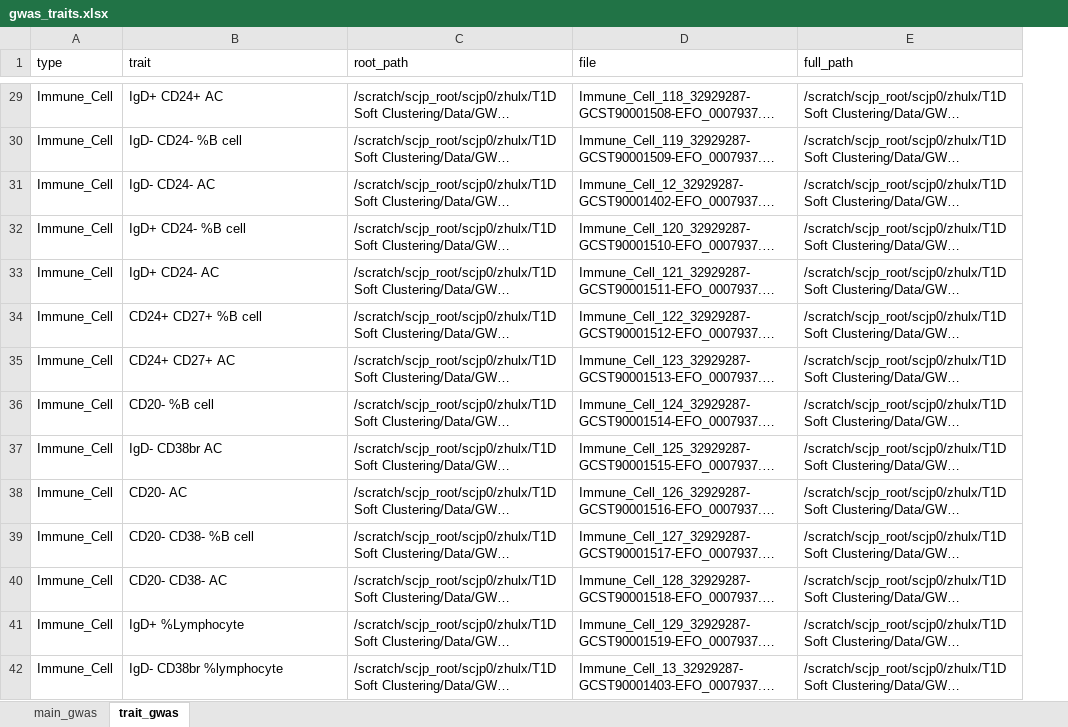
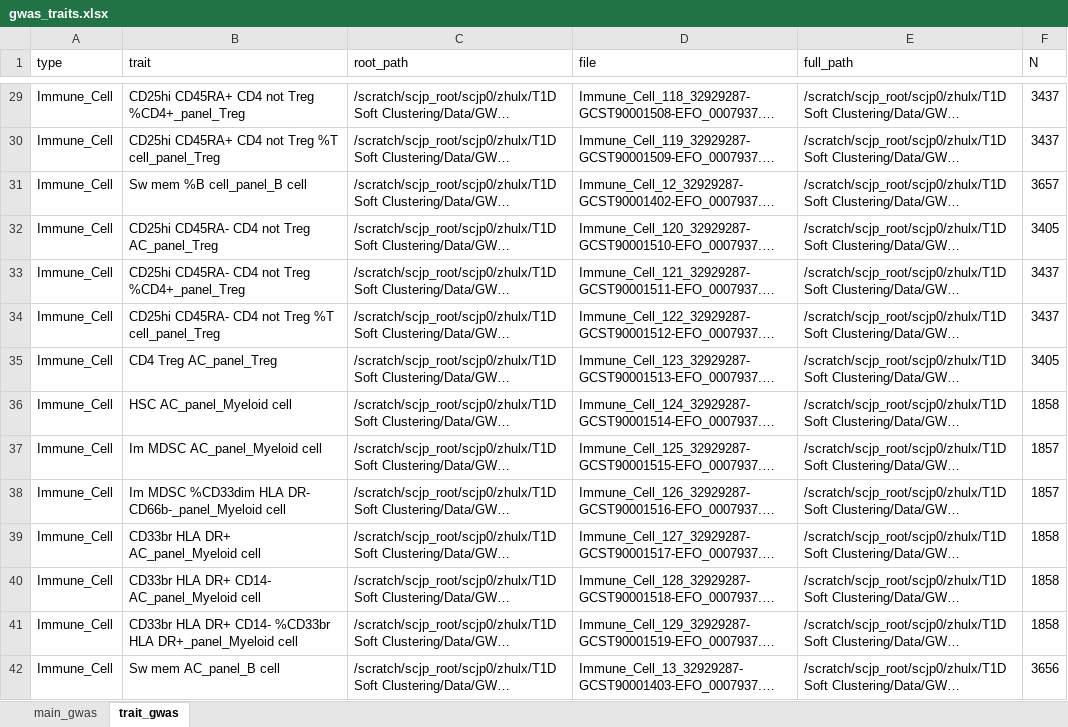
Before and after one commit to LingxuanZ/T1DSoftClustering, an Excel workbook: 1_GWAS Downloading and Harmonization/Data/GWAS traits tables/gwas_traits.xlsx, sheet trait_gwas, drawn as a sheet; only a part is shown, gaps mark what is left out; long unchanged cells end in …; values as stored, in another font and other column widths than the file's, no borders; the diff covers the shown part only; the diff names each change by its address in the sheet, - before the commit and + after, or states it on an @@ line.

```diff
--- a/1_GWAS Downloading and Harmonization/Data/GWAS traits tables/gwas_traits.xlsx (sheet trait_gwas)
+++ b/1_GWAS Downloading and Harmonization/Data/GWAS traits tables/gwas_traits.xlsx (sheet trait_gwas)
+column F (N), rows 29-42: 3437 | 3437 | 3657 | 3405 | 3437 | 3437 | 3405 | 1858 | 1857 | 1857 | 1858 | 1858 | 1858 | 3656
-B29 (trait): IgD+ CD24+ AC
+B29 (trait): CD25hi CD45RA+ CD4 not Treg %CD4+_panel_Treg
-B30 (trait): IgD- CD24- %B cell
+B30 (trait): CD25hi CD45RA+ CD4 not Treg %T cell_panel_Treg
-B31 (trait): IgD- CD24- AC
+B31 (trait): Sw mem %B cell_panel_B cell
-B32 (trait): IgD+ CD24- %B cell
+B32 (trait): CD25hi CD45RA- CD4 not Treg AC_panel_Treg
-B33 (trait): IgD+ CD24- AC
+B33 (trait): CD25hi CD45RA- CD4 not Treg %CD4+_panel_Treg
-B34 (trait): CD24+ CD27+ %B cell
+B34 (trait): CD25hi CD45RA- CD4 not Treg %T cell_panel_Treg
-B35 (trait): CD24+ CD27+ AC
+B35 (trait): CD4 Treg AC_panel_Treg
-B36 (trait): CD20- %B cell
+B36 (trait): HSC AC_panel_Myeloid cell
-B37 (trait): IgD- CD38br AC
+B37 (trait): Im MDSC AC_panel_Myeloid cell
-B38 (trait): CD20- AC
+B38 (trait): Im MDSC %CD33dim HLA DR- CD66b-_panel_Myeloid cell
-B39 (trait): CD20- CD38- %B cell
+B39 (trait): CD33br HLA DR+ AC_panel_Myeloid cell
-B40 (trait): CD20- CD38- AC
+B40 (trait): CD33br HLA DR+ CD14- AC_panel_Myeloid cell
-B41 (trait): IgD+ %Lymphocyte
+B41 (trait): CD33br HLA DR+ CD14- %CD33br HLA DR+_panel_Myeloid cell
-B42 (trait): IgD- CD38br %lymphocyte
+B42 (trait): Sw mem AC_panel_B cell
```
Also changed, not shown: 723 edited cells elsewhere in this sheet, 33 other files.
